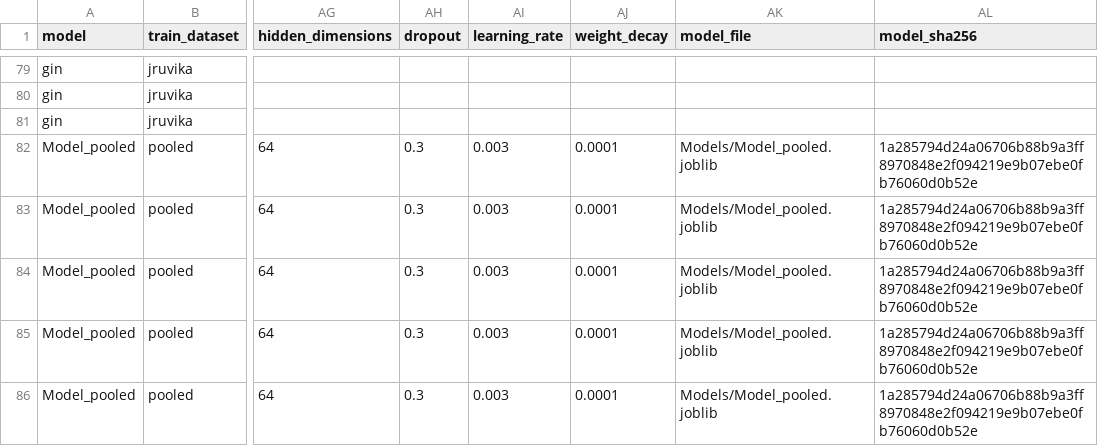
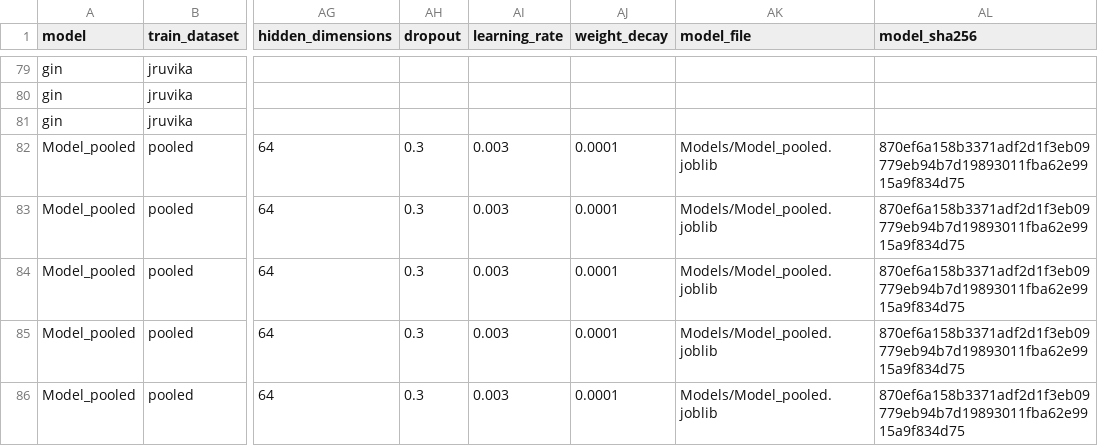
Before and after one commit to ywmeow/multi-domain-misinformation-detection, a CSV file: graph/results/results.csv, drawn as a sheet; only a part is shown, gaps mark what is left out; the diff names each change by its address in the sheet, - before the commit and + after, or states it on an @@ line.

Commit message:
Reduce model size and hyperparameter tuning

```diff
--- a/graph/results/results.csv
+++ b/graph/results/results.csv
-AL82:AL86 (model_sha256): 1a285794d24a06706b88b9a3ff8970848e2f094219e9b07ebe0fb76060d0b52e
+AL82:AL86 (model_sha256): 870ef6a158b3371adf2d1f3eb09779eb94b7d19893011fba62e9915a9f834d75
```
Also changed, not shown: 5 other files.
